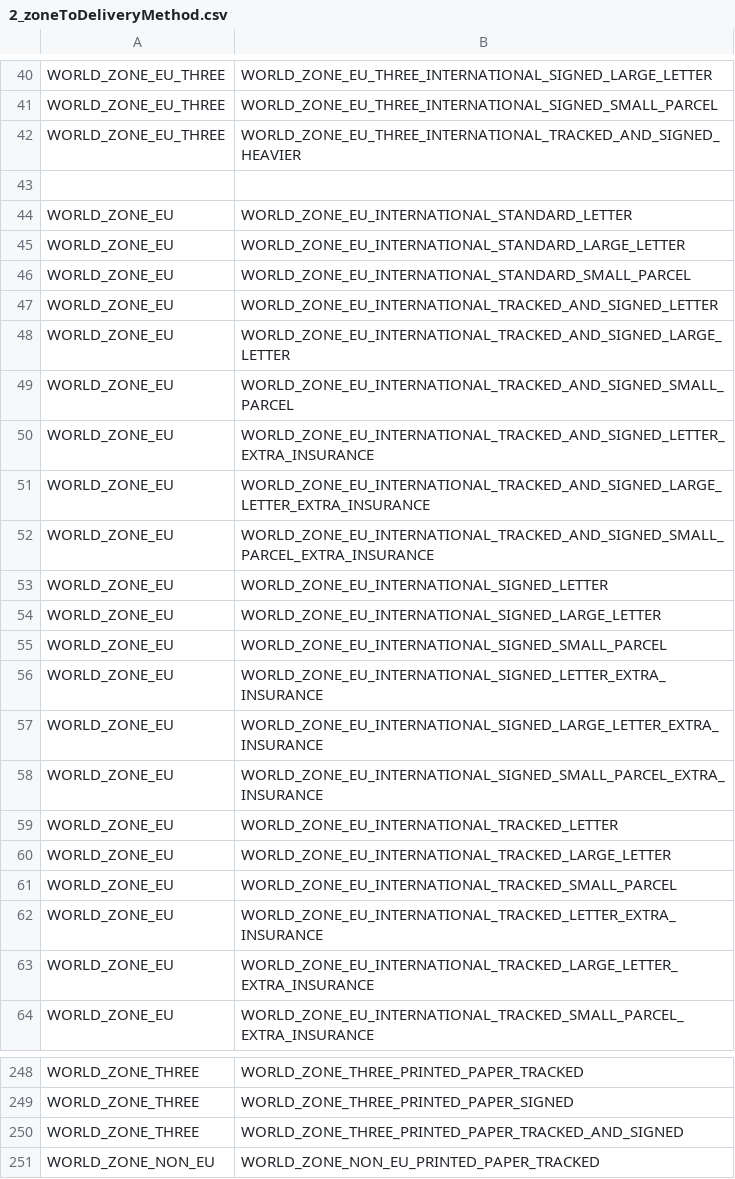
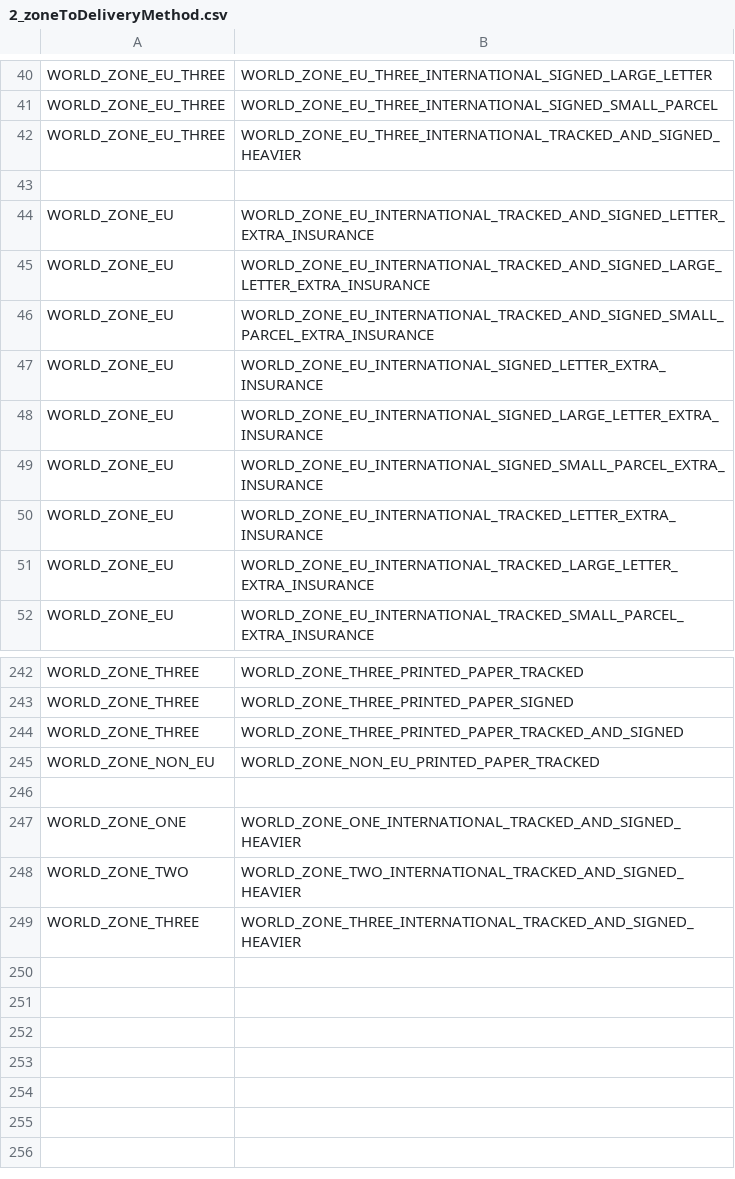
Before and after one commit to WordPressBugBounty/plugins-royal-mail-woocommerce-shipping-calculator, a CSV file: royal-mail-woocommerce-shipping-calculator/includes/royalmail/data/2_zoneToDeliveryMethod.csv, drawn as a sheet; only a part is shown, gaps mark what is left out; the diff covers the shown part only.

```diff
--- a/royal-mail-woocommerce-shipping-calculator/includes/royalmail/data/2_zoneToDeliveryMethod.csv
+++ b/royal-mail-woocommerce-shipping-calculator/includes/royalmail/data/2_zoneToDeliveryMethod.csv
@@ -43,8 +43,2 @@ WORLD_ZONE_EU_THREE,WORLD_ZONE_EU_THREE_INTERNATIONAL_TRACKED_AND_SIGNED_HEAVIER
 
-WORLD_ZONE_EU,WORLD_ZONE_EU_INTERNATIONAL_STANDARD_LETTER
-WORLD_ZONE_EU,WORLD_ZONE_EU_INTERNATIONAL_STANDARD_LARGE_LETTER
-WORLD_ZONE_EU,WORLD_ZONE_EU_INTERNATIONAL_STANDARD_SMALL_PARCEL
-WORLD_ZONE_EU,WORLD_ZONE_EU_INTERNATIONAL_TRACKED_AND_SIGNED_LETTER
-WORLD_ZONE_EU,WORLD_ZONE_EU_INTERNATIONAL_TRACKED_AND_SIGNED_LARGE_LETTER
-WORLD_ZONE_EU,WORLD_ZONE_EU_INTERNATIONAL_TRACKED_AND_SIGNED_SMALL_PARCEL
 WORLD_ZONE_EU,WORLD_ZONE_EU_INTERNATIONAL_TRACKED_AND_SIGNED_LETTER_EXTRA_INSURANCE
@@ -52,5 +46,2 @@ WORLD_ZONE_EU,WORLD_ZONE_EU_INTERNATIONAL_TRACKED_AND_SIGNED_LARGE_LETTER_EXTRA_
 WORLD_ZONE_EU,WORLD_ZONE_EU_INTERNATIONAL_TRACKED_AND_SIGNED_SMALL_PARCEL_EXTRA_INSURANCE
-WORLD_ZONE_EU,WORLD_ZONE_EU_INTERNATIONAL_SIGNED_LETTER
-WORLD_ZONE_EU,WORLD_ZONE_EU_INTERNATIONAL_SIGNED_LARGE_LETTER
-WORLD_ZONE_EU,WORLD_ZONE_EU_INTERNATIONAL_SIGNED_SMALL_PARCEL
 WORLD_ZONE_EU,WORLD_ZONE_EU_INTERNATIONAL_SIGNED_LETTER_EXTRA_INSURANCE
@@ -58,5 +49,2 @@ WORLD_ZONE_EU,WORLD_ZONE_EU_INTERNATIONAL_SIGNED_LARGE_LETTER_EXTRA_INSURANCE
 WORLD_ZONE_EU,WORLD_ZONE_EU_INTERNATIONAL_SIGNED_SMALL_PARCEL_EXTRA_INSURANCE
-WORLD_ZONE_EU,WORLD_ZONE_EU_INTERNATIONAL_TRACKED_LETTER
-WORLD_ZONE_EU,WORLD_ZONE_EU_INTERNATIONAL_TRACKED_LARGE_LETTER
-WORLD_ZONE_EU,WORLD_ZONE_EU_INTERNATIONAL_TRACKED_SMALL_PARCEL
 WORLD_ZONE_EU,WORLD_ZONE_EU_INTERNATIONAL_TRACKED_LETTER_EXTRA_INSURANCE
@@ -251 +245,5 @@ WORLD_ZONE_THREE,WORLD_ZONE_THREE_PRINTED_PAPER_TRACKED_AND_SIGNED
 WORLD_ZONE_NON_EU,WORLD_ZONE_NON_EU_PRINTED_PAPER_TRACKED
+
+WORLD_ZONE_ONE,WORLD_ZONE_ONE_INTERNATIONAL_TRACKED_AND_SIGNED_HEAVIER
+WORLD_ZONE_TWO,WORLD_ZONE_TWO_INTERNATIONAL_TRACKED_AND_SIGNED_HEAVIER
+WORLD_ZONE_THREE,WORLD_ZONE_THREE_INTERNATIONAL_TRACKED_AND_SIGNED_HEAVIER
```
Also changed, not shown: 8 added rows, 2 removed rows and 3 edited cells elsewhere in this file, royal-mail-woocommerce-shipping-calculator/includes/royalmail/data/3_deliveryMethodMeta.csv, royal-mail-woocommerce-shipping-calculator/includes/royalmail/data/4_deliveryToPrice.csv, 4 other files.
